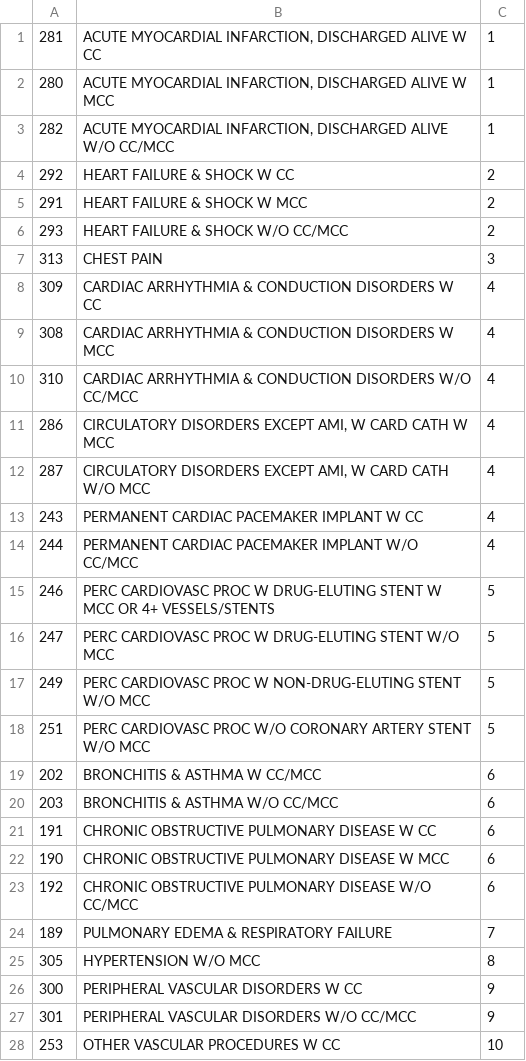
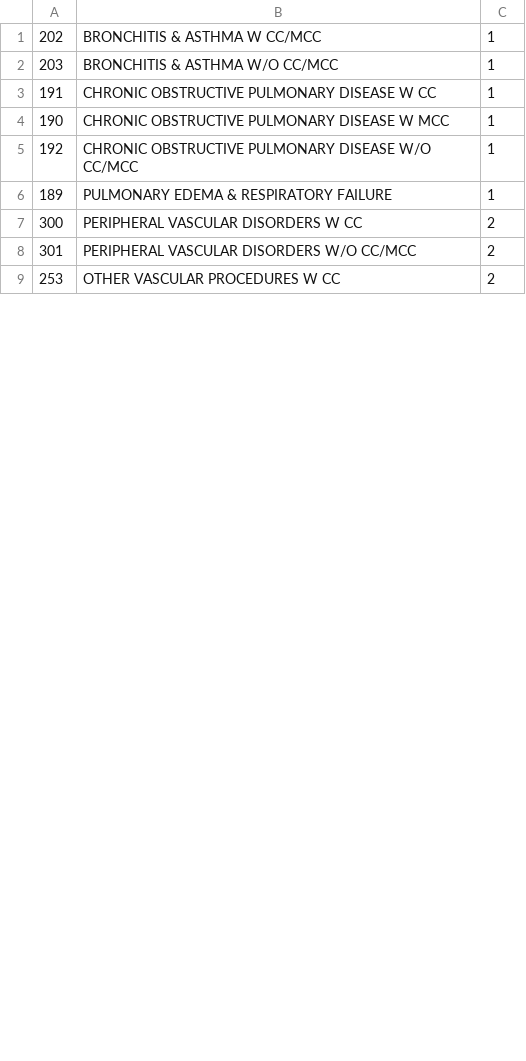
Before and after one commit to centricconsulting/hc4h-hospitalcluster-web, a CSV file: data/treatments.csv, drawn as a sheet; only a part is shown; the diff covers the shown part only.

Commit message:
treatment groups to more user friendly groups

```diff
--- a/data/treatments.csv
+++ b/data/treatments.csv
@@ -1,28 +1,9 @@
-281,"ACUTE MYOCARDIAL INFARCTION, DISCHARGED ALIVE W CC",1
-280,"ACUTE MYOCARDIAL INFARCTION, DISCHARGED ALIVE W MCC",1
-282,"ACUTE MYOCARDIAL INFARCTION, DISCHARGED ALIVE W/O CC/MCC",1
-292,HEART FAILURE & SHOCK W CC,2
-291,HEART FAILURE & SHOCK W MCC,2
-293,HEART FAILURE & SHOCK W/O CC/MCC,2
-313,CHEST PAIN,3
-309,CARDIAC ARRHYTHMIA & CONDUCTION DISORDERS W CC,4
-308,CARDIAC ARRHYTHMIA & CONDUCTION DISORDERS W MCC,4
-310,CARDIAC ARRHYTHMIA & CONDUCTION DISORDERS W/O CC/MCC,4
-286,"CIRCULATORY DISORDERS EXCEPT AMI, W CARD CATH W MCC",4
-287,"CIRCULATORY DISORDERS EXCEPT AMI, W CARD CATH W/O MCC",4
-243,PERMANENT CARDIAC PACEMAKER IMPLANT W CC,4
-244,PERMANENT CARDIAC PACEMAKER IMPLANT W/O CC/MCC,4
-246,PERC CARDIOVASC PROC W DRUG-ELUTING STENT W MCC OR 4+ VESSELS/STENTS,5
-247,PERC CARDIOVASC PROC W DRUG-ELUTING STENT W/O MCC,5
-249,PERC CARDIOVASC PROC W NON-DRUG-ELUTING STENT W/O MCC,5
-251,PERC CARDIOVASC PROC W/O CORONARY ARTERY STENT W/O MCC,5
-202,BRONCHITIS & ASTHMA W CC/MCC,6
-203,BRONCHITIS & ASTHMA W/O CC/MCC,6
-191,CHRONIC OBSTRUCTIVE PULMONARY DISEASE W CC,6
-190,CHRONIC OBSTRUCTIVE PULMONARY DISEASE W MCC,6
-192,CHRONIC OBSTRUCTIVE PULMONARY DISEASE W/O CC/MCC,6
-189,PULMONARY EDEMA & RESPIRATORY FAILURE,7
-305,HYPERTENSION W/O MCC,8
-300,PERIPHERAL VASCULAR DISORDERS W CC,9
-301,PERIPHERAL VASCULAR DISORDERS W/O CC/MCC,9
-253,OTHER VASCULAR PROCEDURES W CC,10
+202,BRONCHITIS & ASTHMA W CC/MCC,1
+203,BRONCHITIS & ASTHMA W/O CC/MCC,1
+191,CHRONIC OBSTRUCTIVE PULMONARY DISEASE W CC,1
+190,CHRONIC OBSTRUCTIVE PULMONARY DISEASE W MCC,1
+192,CHRONIC OBSTRUCTIVE PULMONARY DISEASE W/O CC/MCC,1
+189,PULMONARY EDEMA & RESPIRATORY FAILURE,1
+300,PERIPHERAL VASCULAR DISORDERS W CC,2
+301,PERIPHERAL VASCULAR DISORDERS W/O CC/MCC,2
+253,OTHER VASCULAR PROCEDURES W CC,2
```
Also changed, not shown: 19 added rows and 19 edited cells elsewhere in this file, 1 other file.
